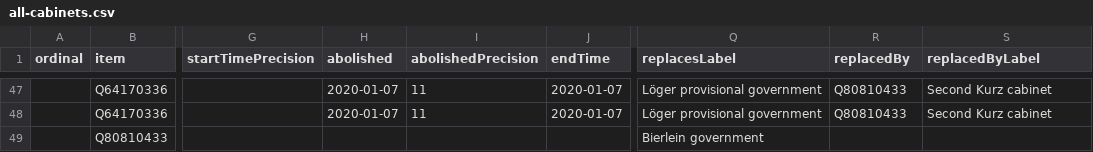
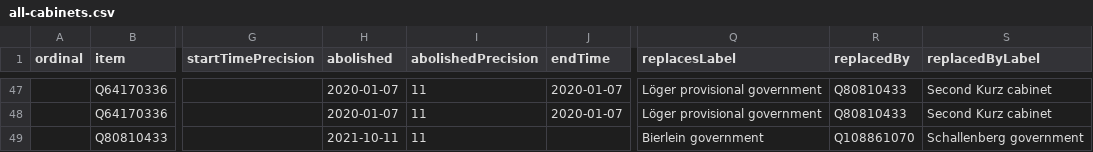
Before and after one commit to every-politician-scrapers/austria-cabinet, a CSV file: wikidata/results/all-cabinets.csv, drawn as a sheet; only a part is shown, gaps mark what is left out; the diff names each change by its address in the sheet, - before the commit and + after, or states it on an @@ line.

```diff
--- a/wikidata/results/all-cabinets.csv
+++ b/wikidata/results/all-cabinets.csv
-H49 (abolished): (empty)
+H49 (abolished): 2021-10-11
-I49 (abolishedPrecision): (empty)
+I49 (abolishedPrecision): 11
-R49 (replacedBy): (empty)
+R49 (replacedBy): Q108861070
-S49 (replacedByLabel): (empty)
+S49 (replacedByLabel): Schallenberg government
```
